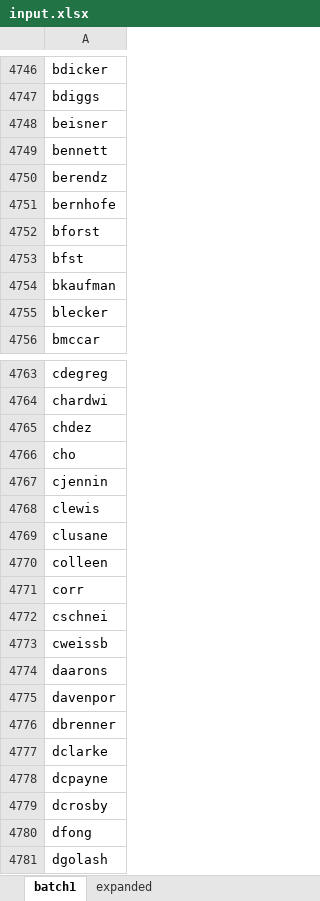
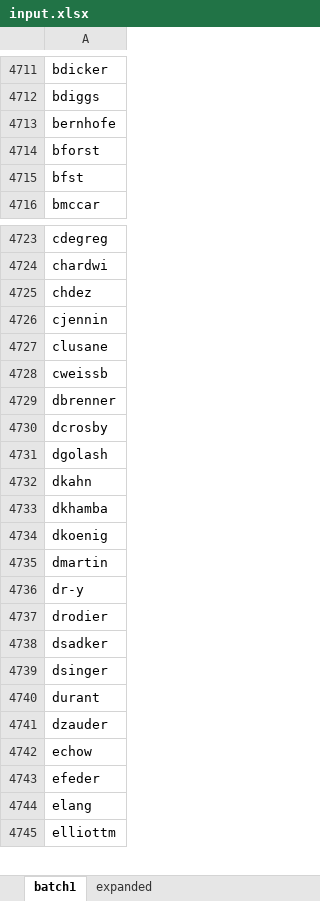
Before and after one commit to aaron-cummins495/aem-scripts, an Excel workbook: ProfileCF/input.xlsx, sheet batch1, drawn as a sheet; only a part is shown, gaps mark what is left out; the shorter side is filled out with more unchanged rows; values as stored, in another font and other column widths than the file's, no borders; the diff covers the shown part only; the diff names each change by its address in the sheet, - before the commit and + after, or states it on an @@ line.

```diff
--- a/ProfileCF/input.xlsx (sheet batch1)
+++ b/ProfileCF/input.xlsx (sheet batch1)
-row 4748: beisner
-row 4749: bennett
-row 4750: berendz
-row 4754: bkaufman
-row 4755: blecker
-row 4766: cho
-row 4768: clewis
-row 4770: colleen
-row 4771: corr
-row 4772: cschnei
-row 4774: daarons
-row 4775: davenpor
-row 4777: dclarke
-row 4778: dcpayne
-row 4780: dfong
```
Also changed, not shown: 315 removed rows elsewhere in this sheet.
